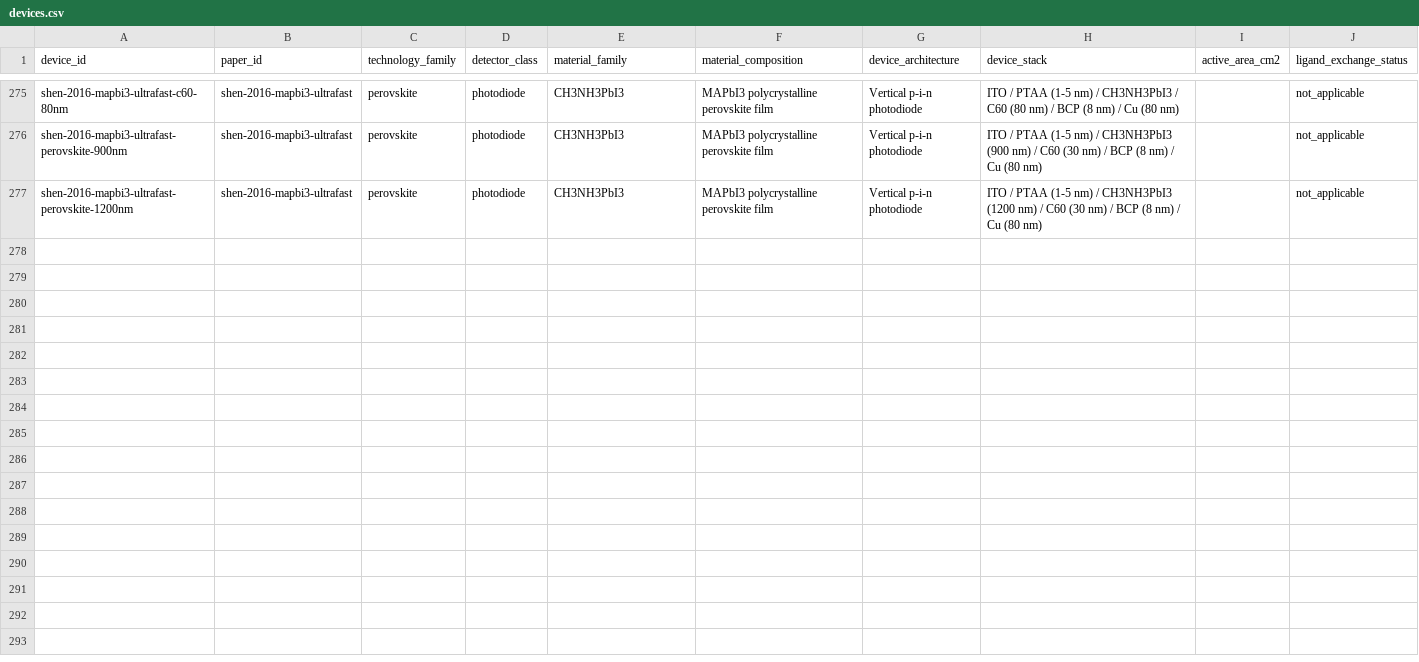
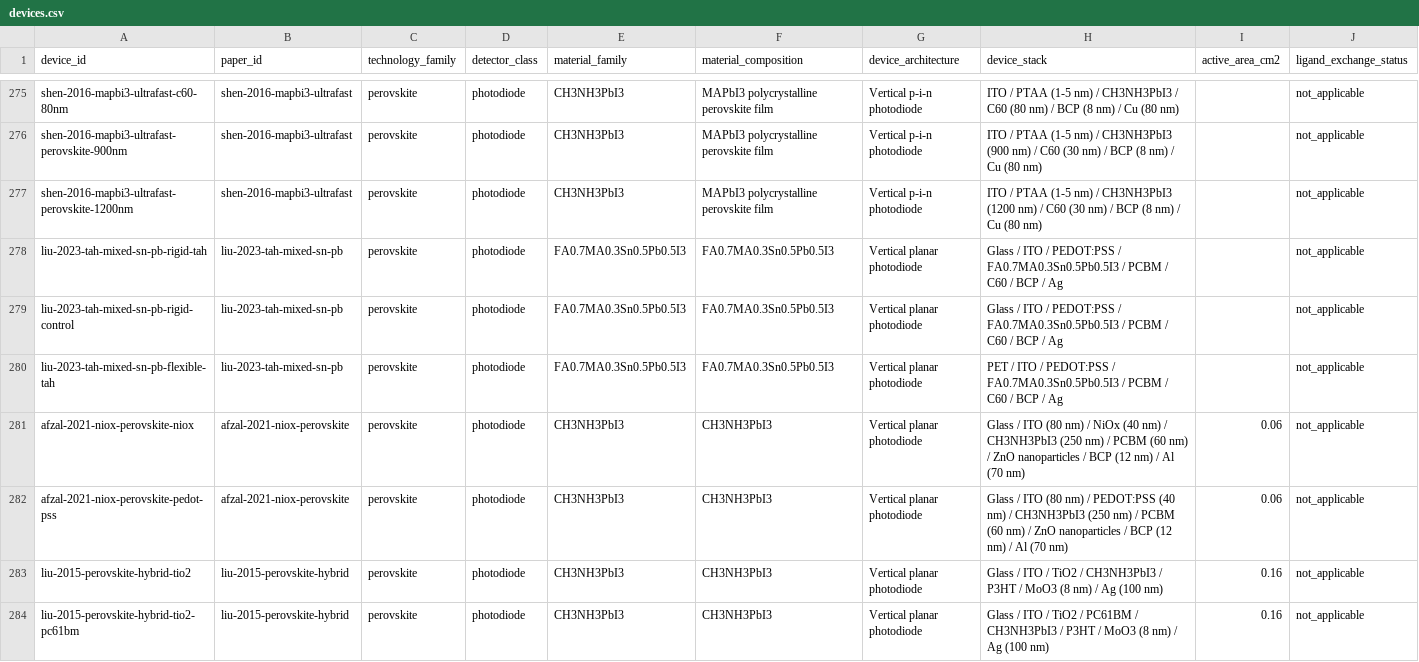
Before and after one commit to Shlok-Joseph-Paul/cQD-Detector-Compiler-and-Verifier, a CSV file: data/devices.csv, drawn as a sheet; only a part is shown, gaps mark what is left out; rows hold the shown columns only; the diff names each change by its address in the sheet, - before the commit and + after, or states it on an @@ line.

Commit message:
Update Site source

```diff
--- a/data/devices.csv
+++ b/data/devices.csv
+row 278: liu-2023-tah-mixed-sn-pb-rigid-tah | liu-2023-tah-mixed-sn-pb | perovskite | photodiode | FA0.7MA0.3Sn0.5Pb0.5I3 | FA0.7MA0.3Sn0.5Pb0.5I3 | Vertical planar photodiode | Glass / ITO / PEDOT:PSS / FA0.7MA0.3Sn0.5Pb0.5I3 / PCBM / C60 / BCP / Ag |  | not_applicable
+row 279: liu-2023-tah-mixed-sn-pb-rigid-control | liu-2023-tah-mixed-sn-pb | perovskite | photodiode | FA0.7MA0.3Sn0.5Pb0.5I3 | FA0.7MA0.3Sn0.5Pb0.5I3 | Vertical planar photodiode | Glass / ITO / PEDOT:PSS / FA0.7MA0.3Sn0.5Pb0.5I3 / PCBM / C60 / BCP / Ag |  | not_applicable
+row 280: liu-2023-tah-mixed-sn-pb-flexible-tah | liu-2023-tah-mixed-sn-pb | perovskite | photodiode | FA0.7MA0.3Sn0.5Pb0.5I3 | FA0.7MA0.3Sn0.5Pb0.5I3 | Vertical planar photodiode | PET / ITO / PEDOT:PSS / FA0.7MA0.3Sn0.5Pb0.5I3 / PCBM / C60 / BCP / Ag |  | not_applicable
+row 281: afzal-2021-niox-perovskite-niox | afzal-2021-niox-perovskite | perovskite | photodiode | CH3NH3PbI3 | CH3NH3PbI3 | Vertical planar photodiode | Glass / ITO (80 nm) / NiOx (40 nm) / CH3NH3PbI3 (250 nm) / PCBM (60 nm) / ZnO nanoparticles / BCP (12 nm) / Al (70 nm) | 0.06 | not_applicable
+row 282: afzal-2021-niox-perovskite-pedot-pss | afzal-2021-niox-perovskite | perovskite | photodiode | CH3NH3PbI3 | CH3NH3PbI3 | Vertical planar photodiode | Glass / ITO (80 nm) / PEDOT:PSS (40 nm) / CH3NH3PbI3 (250 nm) / PCBM (60 nm) / ZnO nanoparticles / BCP (12 nm) / Al (70 nm) | 0.06 | not_applicable
+row 283: liu-2015-perovskite-hybrid-tio2 | liu-2015-perovskite-hybrid | perovskite | photodiode | CH3NH3PbI3 | CH3NH3PbI3 | Vertical planar photodiode | Glass / ITO / TiO2 / CH3NH3PbI3 / P3HT / MoO3 (8 nm) / Ag (100 nm) | 0.16 | not_applicable
+row 284: liu-2015-perovskite-hybrid-tio2-pc61bm | liu-2015-perovskite-hybrid | perovskite | photodiode | CH3NH3PbI3 | CH3NH3PbI3 | Vertical planar photodiode | Glass / ITO / TiO2 / PC61BM / CH3NH3PbI3 / P3HT / MoO3 (8 nm) / Ag (100 nm) | 0.16 | not_applicable
```
Also changed, not shown: data/papers.csv, 7 other files.
